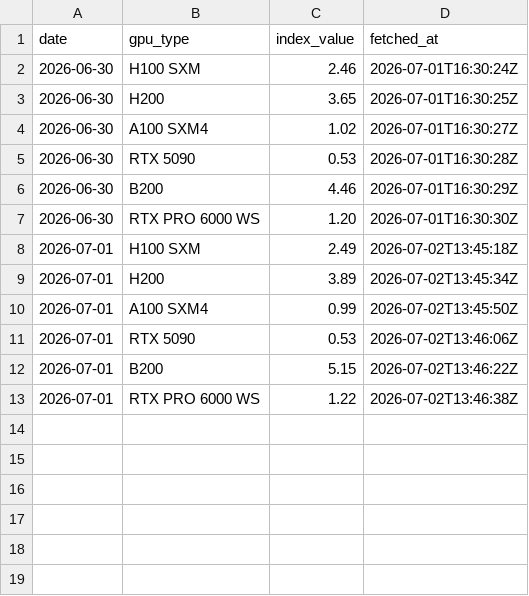
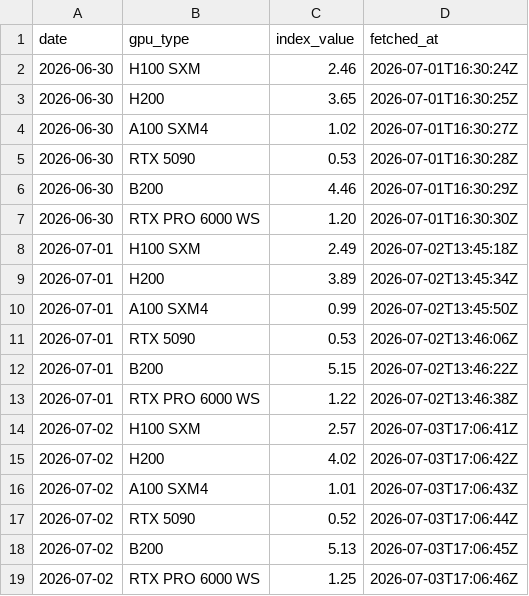
Before and after one commit to SerenaYao24/agent-learning, a CSV file: 2_projects/中长线逻辑识别/ornn_gpu_prices.csv, drawn as a sheet.

```diff
--- a/2_projects/中长线逻辑识别/ornn_gpu_prices.csv
+++ b/2_projects/中长线逻辑识别/ornn_gpu_prices.csv
@@ -13 +13,7 @@ date,gpu_type,index_value,fetched_at
 2026-07-01,RTX PRO 6000 WS,1.22,2026-07-02T13:46:38Z
+2026-07-02,H100 SXM,2.57,2026-07-03T17:06:41Z
+2026-07-02,H200,4.02,2026-07-03T17:06:42Z
+2026-07-02,A100 SXM4,1.01,2026-07-03T17:06:43Z
+2026-07-02,RTX 5090,0.52,2026-07-03T17:06:44Z
+2026-07-02,B200,5.13,2026-07-03T17:06:45Z
+2026-07-02,RTX PRO 6000 WS,1.25,2026-07-03T17:06:46Z
```
Also changed, not shown: 2_projects/中报披露/数据.csv, 7 other files.
